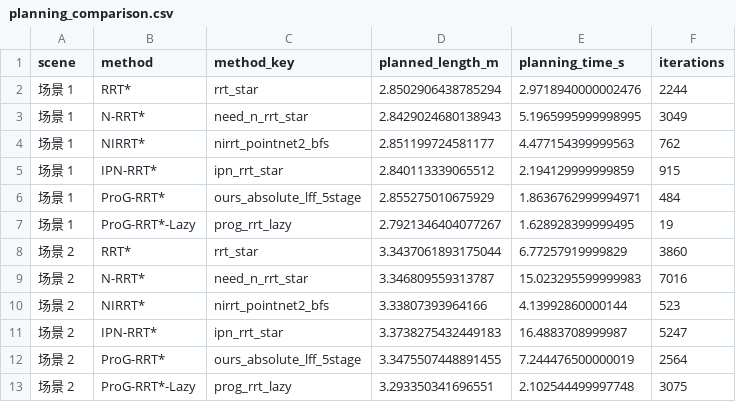
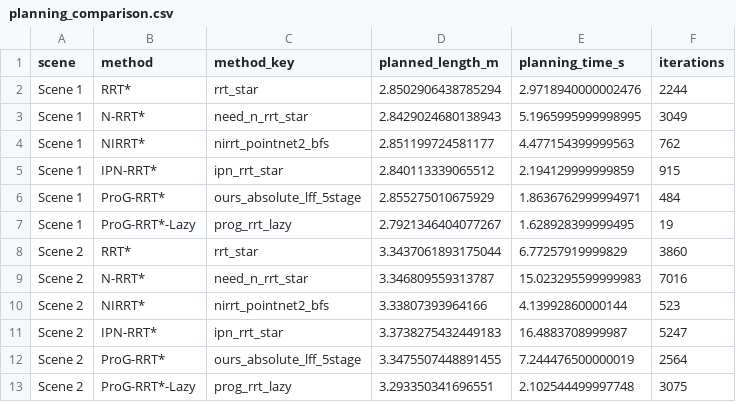
Before and after one commit to FishSafe1896/ProG-RRT, a CSV file: data/planning_comparison.csv, drawn as a sheet.

```diff
--- a/data/planning_comparison.csv
+++ b/data/planning_comparison.csv
@@ -1,13 +1,13 @@
 scene,method,method_key,planned_length_m,planning_time_s,iterations
-场景 1,RRT*,rrt_star,2.8502906438785294,2.9718940000002476,2244
-场景 1,N-RRT*,need_n_rrt_star,2.8429024680138943,5.1965995999998995,3049
-场景 1,NIRRT*,nirrt_pointnet2_bfs,2.851199724581177,4.477154399999563,762
-场景 1,IPN-RRT*,ipn_rrt_star,2.840113339065512,2.194129999999859,915
-场景 1,ProG-RRT*,ours_absolute_lff_5stage,2.855275010675929,1.8636762999994971,484
-场景 1,ProG-RRT*-Lazy,prog_rrt_lazy,2.7921346404077267,1.628928399999495,19
-场景 2,RRT*,rrt_star,3.3437061893175044,6.77257919999829,3860
-场景 2,N-RRT*,need_n_rrt_star,3.346809559313787,15.023295599999983,7016
-场景 2,NIRRT*,nirrt_pointnet2_bfs,3.33807393964166,4.13992860000144,523
-场景 2,IPN-RRT*,ipn_rrt_star,3.3738275432449183,16.4883708999987,5247
-场景 2,ProG-RRT*,ours_absolute_lff_5stage,3.3475507448891455,7.244476500000019,2564
-场景 2,ProG-RRT*-Lazy,prog_rrt_lazy,3.293350341696551,2.102544499997748,3075
+Scene 1,RRT*,rrt_star,2.8502906438785294,2.9718940000002476,2244
+Scene 1,N-RRT*,need_n_rrt_star,2.8429024680138943,5.1965995999998995,3049
+Scene 1,NIRRT*,nirrt_pointnet2_bfs,2.851199724581177,4.477154399999563,762
+Scene 1,IPN-RRT*,ipn_rrt_star,2.840113339065512,2.194129999999859,915
+Scene 1,ProG-RRT*,ours_absolute_lff_5stage,2.855275010675929,1.8636762999994971,484
+Scene 1,ProG-RRT*-Lazy,prog_rrt_lazy,2.7921346404077267,1.628928399999495,19
+Scene 2,RRT*,rrt_star,3.3437061893175044,6.77257919999829,3860
+Scene 2,N-RRT*,need_n_rrt_star,3.346809559313787,15.023295599999983,7016
+Scene 2,NIRRT*,nirrt_pointnet2_bfs,3.33807393964166,4.13992860000144,523
+Scene 2,IPN-RRT*,ipn_rrt_star,3.3738275432449183,16.4883708999987,5247
+Scene 2,ProG-RRT*,ours_absolute_lff_5stage,3.3475507448891455,7.244476500000019,2564
+Scene 2,ProG-RRT*-Lazy,prog_rrt_lazy,3.293350341696551,2.102544499997748,3075
```
Also changed, not shown: 35 other files.
